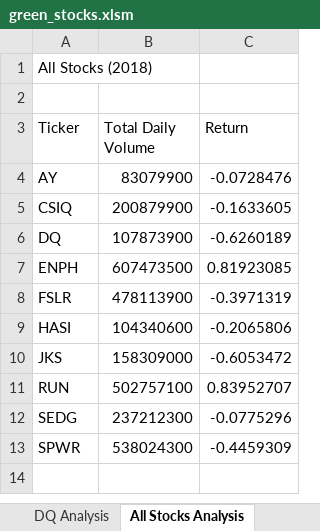
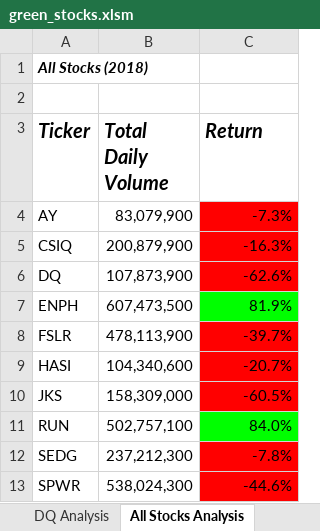
Before and after one commit to KHembrick/Stock-Analysis, an Excel workbook: green_stocks.xlsm, sheet All Stocks Analysis, drawn as a sheet; values as stored, in another font and other column widths than the file's, no borders; the diff names each change by its address in the sheet, - before the commit and + after, or states it on an @@ line.

Commit message:
Successfully Uploaded format table

```diff
--- a/green_stocks.xlsm (sheet All Stocks Analysis)
+++ b/green_stocks.xlsm (sheet All Stocks Analysis)
@@ A1 bold: off → on, italic: off → on @@
@@ A3:C3 bold: off → on, italic: off → on, text size: larger @@
-B4 (Total Daily Volume): 83079900
+B4 (Total Daily Volume): 83,079,900
-C4 (Return): -0.0728476
+C4 (Return): -7.3%
-C4:C6 fill: none
+C4:C6 fill: #FF0000
-B5 (Total Daily Volume): 200879900
+B5 (Total Daily Volume): 200,879,900
-C5 (Return): -0.1633605
+C5 (Return): -16.3%
-B6 (Total Daily Volume): 107873900
+B6 (Total Daily Volume): 107,873,900
-C6 (Return): -0.6260189
+C6 (Return): -62.6%
-B7 (Total Daily Volume): 607473500
+B7 (Total Daily Volume): 607,473,500
-C7 (Return): 0.81923085
+C7 (Return): 81.9%
-C7 fill: none
+C7 fill: #00FF00
-B8 (Total Daily Volume): 478113900
+B8 (Total Daily Volume): 478,113,900
-C8 (Return): -0.3971319
+C8 (Return): -39.7%
-C8:C10 fill: none
+C8:C10 fill: #FF0000
-B9 (Total Daily Volume): 104340600
+B9 (Total Daily Volume): 104,340,600
-C9 (Return): -0.2065806
+C9 (Return): -20.7%
-B10 (Total Daily Volume): 158309000
+B10 (Total Daily Volume): 158,309,000
-C10 (Return): -0.6053472
+C10 (Return): -60.5%
-B11 (Total Daily Volume): 502757100
+B11 (Total Daily Volume): 502,757,100
-C11 (Return): 0.83952707
+C11 (Return): 84.0%
-C11 fill: none
+C11 fill: #00FF00
-B12 (Total Daily Volume): 237212300
+B12 (Total Daily Volume): 237,212,300
-C12 (Return): -0.0775296
+C12 (Return): -7.8%
-C12:C13 fill: none
+C12:C13 fill: #FF0000
-B13 (Total Daily Volume): 538024300
+B13 (Total Daily Volume): 538,024,300
-C13 (Return): -0.4459309
+C13 (Return): -44.6%
```
Also changed, not shown: other sheet tabs.
